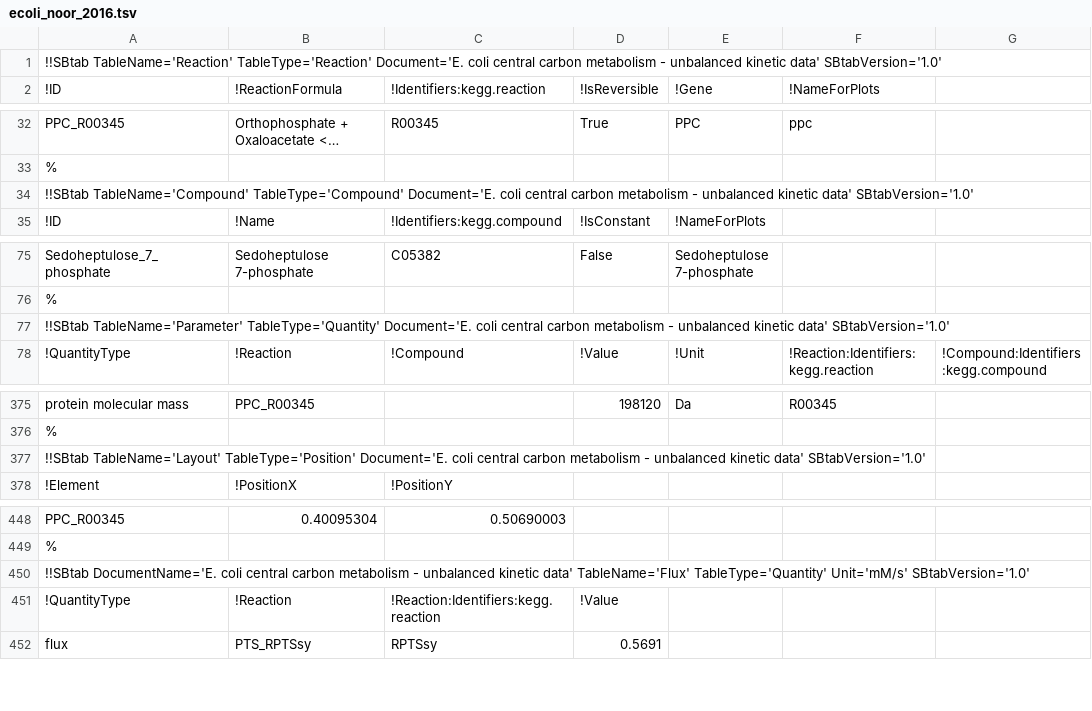
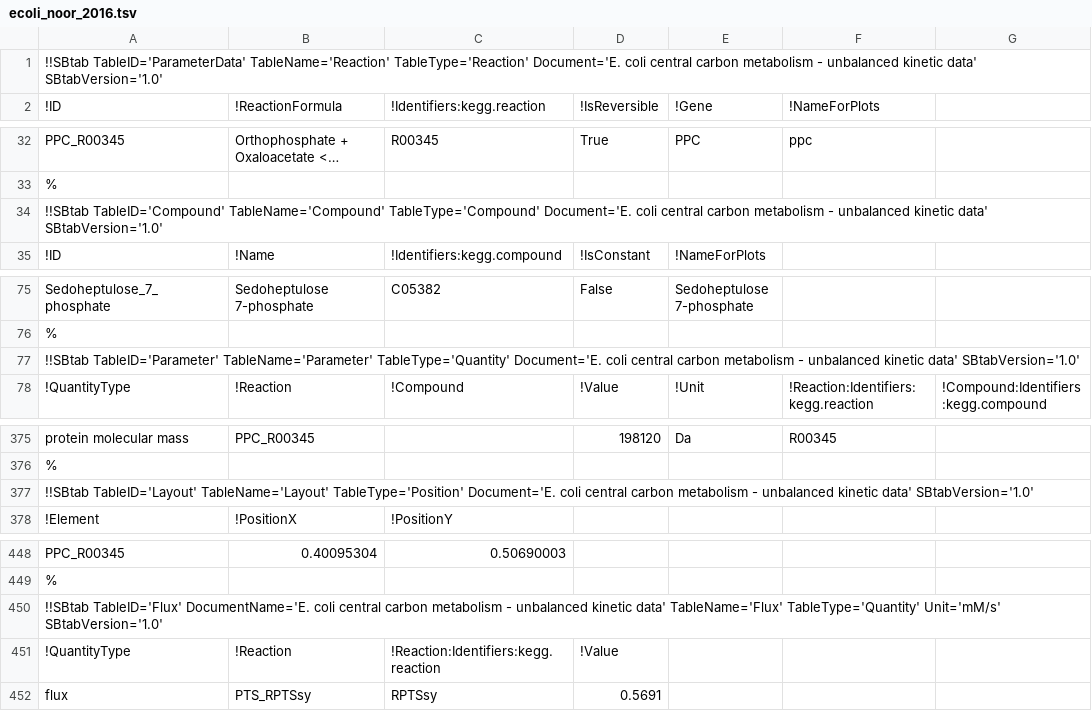
Before and after one commit to tlubitz/pb, a TSV file: static/files/example_files/ecoli/ecoli_noor_2016.tsv, drawn as a sheet; only a part is shown, gaps mark what is left out; long unchanged cells end in …; the diff covers the shown part only; the diff names each change by its address in the sheet, - before the commit and + after, or states it on an @@ line.

```diff
--- a/static/files/example_files/ecoli/ecoli_noor_2016.tsv
+++ b/static/files/example_files/ecoli/ecoli_noor_2016.tsv
-A1: !!SBtab TableName='Reaction' TableType='Reaction'…
+A1: !!SBtab TableID='ParameterData' TableName='Reaction' TableType='Reaction'…
-A34: !!SBtab TableName='Compound' TableType='Compound'…
+A34: !!SBtab TableID='Compound' TableName='Compound' TableType='Compound'…
-A77: !!SBtab TableName='Parameter' TableType='Quantity'…
+A77: !!SBtab TableID='Parameter' TableName='Parameter' TableType='Quantity'…
-A377: !!SBtab TableName='Layout' TableType='Position'…
+A377: !!SBtab TableID='Layout' TableName='Layout' TableType='Position'…
-A450: !!SBtab DocumentName='E. coli…
+A450: !!SBtab TableID='Flux' DocumentName='E. coli…
```
Also changed, not shown: 3 edited cells elsewhere in this file, static/files/example_files/ecoli/ecoli_noor_result.tsv, static/files/example_files/hynne/BIOMD0000000061_modeldata.tsv, 27 other files.
